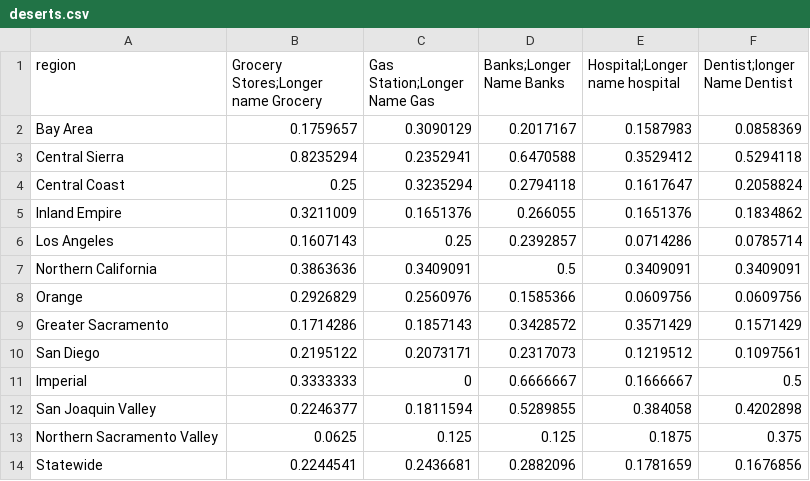
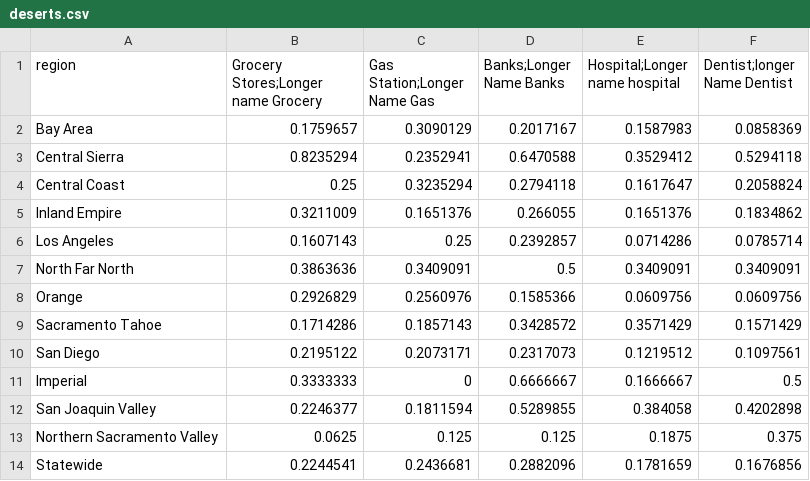
Before and after one commit to austinorr/ca_metrics, a CSV file: docs/data/deserts.csv, drawn as a sheet.

```diff
--- a/docs/data/deserts.csv
+++ b/docs/data/deserts.csv
@@ -6,5 +6,5 @@ Inland Empire,0.3211009,0.1651376,0.266055,0.1651376,0.1834862
 Los Angeles,0.1607143,0.25,0.2392857,0.0714286,0.0785714
-Northern California,0.3863636,0.3409091,0.5,0.3409091,0.3409091
+North Far North,0.3863636,0.3409091,0.5,0.3409091,0.3409091
 Orange,0.2926829,0.2560976,0.1585366,0.0609756,0.0609756
-Greater Sacramento,0.1714286,0.1857143,0.3428572,0.3571429,0.1571429
+Sacramento Tahoe,0.1714286,0.1857143,0.3428572,0.3571429,0.1571429
 San Diego,0.2195122,0.2073171,0.2317073,0.1219512,0.1097561
```
Also changed, not shown: docs/data/employment.csv, docs/data/employment2col.csv, 10 other files.
